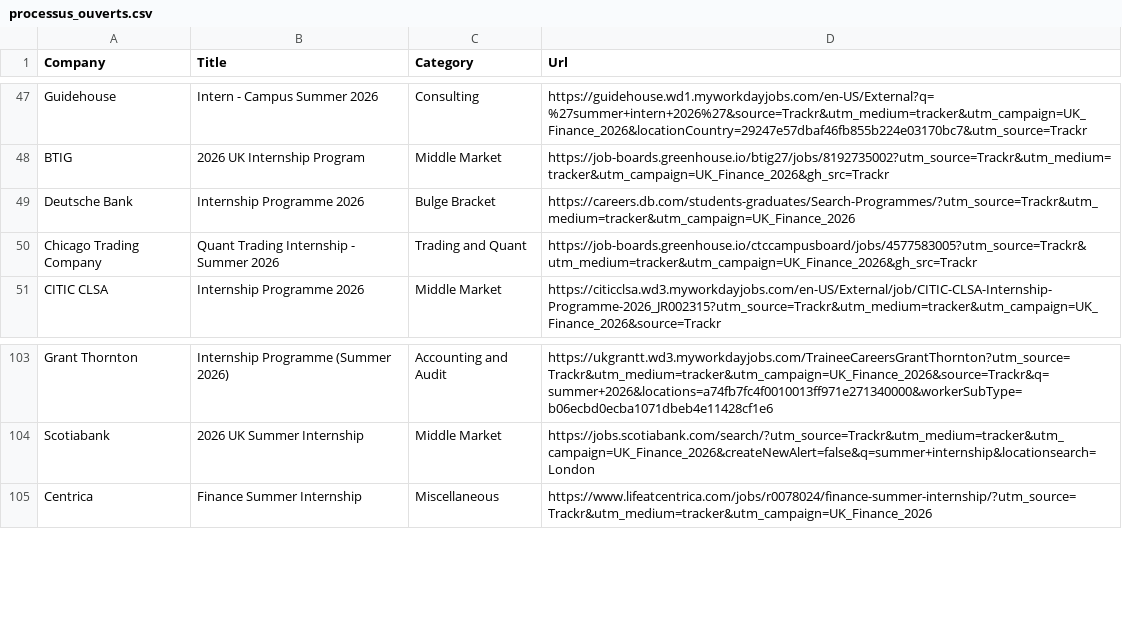
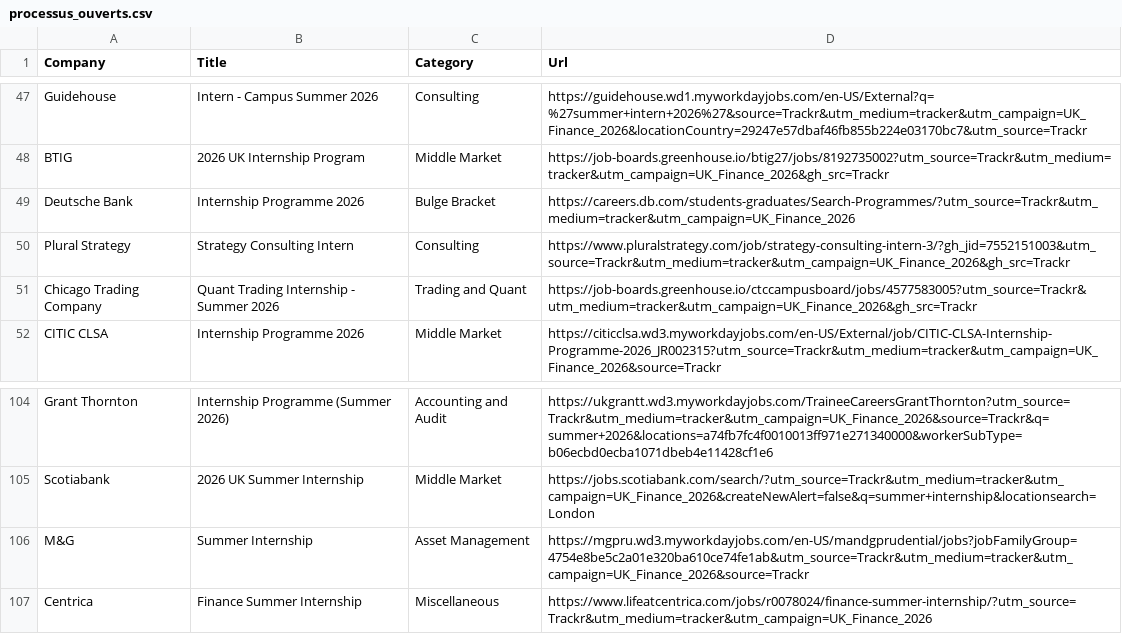
Before and after one commit to ludovicstvys/SummerIntern, a CSV file: processus_ouverts.csv, drawn as a sheet; only a part is shown, gaps mark what is left out.

```diff
--- a/processus_ouverts.csv
+++ b/processus_ouverts.csv
@@ -49,2 +49,3 @@ BTIG,2026 UK Internship Program,Middle Market,https://job-boards.greenhouse.io/b
 Deutsche Bank,Internship Programme 2026,Bulge Bracket,https://careers.db.com/students-graduates/Search-Programmes/?utm_source=Trackr&utm_medium=tracker&utm_campaign=UK_Finance_2026
+Plural Strategy,Strategy Consulting Intern,Consulting,https://www.pluralstrategy.com/job/strategy-consulting-intern-3/?gh_jid=7552151003&utm_source=Trackr&utm_medium=tracker&utm_campaign=UK_Finance_2026&gh_src=Trackr
 Chicago Trading Company,Quant Trading Internship - Summer 2026,Trading and Quant,https://job-boards.greenhouse.io/ctccampusboard/jobs/4577583005?utm_source=Trackr&utm_medium=tracker&utm_campaign=UK_Finance_2026&gh_src=Trackr
@@ -104,2 +105,3 @@ Grant Thornton,Internship Programme (Summer 2026),Accounting and Audit,https://u
 Scotiabank,2026 UK Summer Internship,Middle Market,https://jobs.scotiabank.com/search/?utm_source=Trackr&utm_medium=tracker&utm_campaign=UK_Finance_2026&createNewAlert=false&q=summer+internship&locationsearch=London
+M&G,Summer Internship,Asset Management,https://mgpru.wd3.myworkdayjobs.com/en-US/mandgprudential/jobs?jobFamilyGroup=4754e8be5c2a01e320ba610ce74fe1ab&utm_source=Trackr&utm_medium=tracker&utm_campaign=UK_Finance_2026&source=Trackr
 Centrica,Finance Summer Internship,Miscellaneous,https://www.lifeatcentrica.com/jobs/r0078024/finance-summer-internship/?utm_source=Trackr&utm_medium=tracker&utm_campaign=UK_Finance_2026
```
